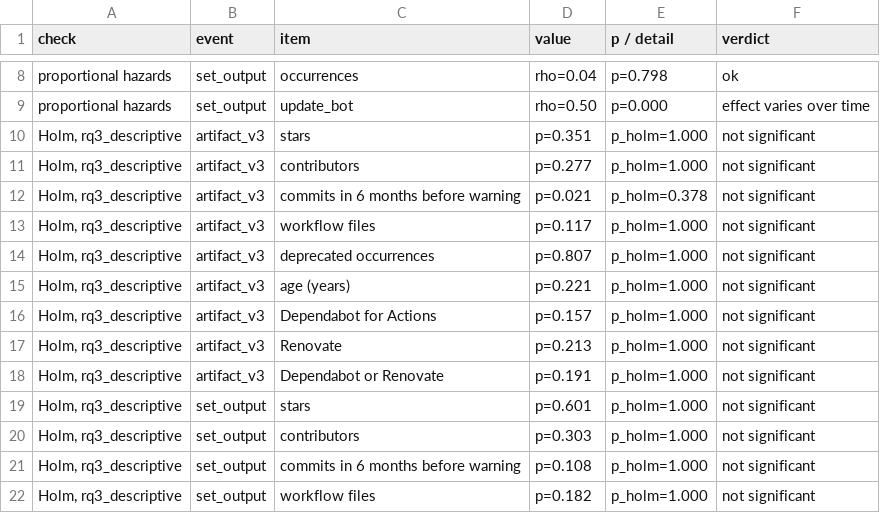
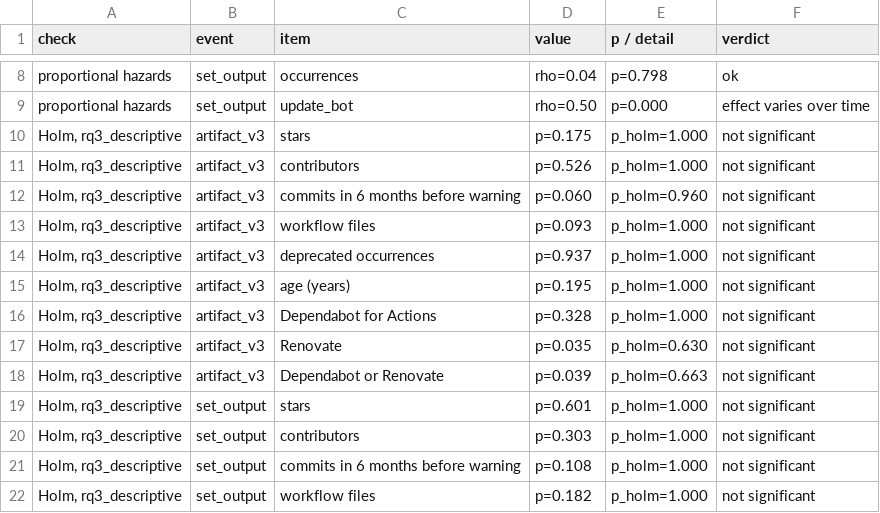
Before and after one commit to Mjavorr/ESS---research, a TSV file: results/sample_robustness.tsv, drawn as a sheet; only a part is shown, gaps mark what is left out.

```diff
--- a/results/sample_robustness.tsv
+++ b/results/sample_robustness.tsv
@@ -9,11 +9,11 @@ proportional hazards	set_output	occurrences	rho=0.04	p=0.798	ok
 proportional hazards	set_output	update_bot	rho=0.50	p=0.000	effect varies over time
-Holm, rq3_descriptive	artifact_v3	stars	p=0.351	p_holm=1.000	not significant
-Holm, rq3_descriptive	artifact_v3	contributors	p=0.277	p_holm=1.000	not significant
-Holm, rq3_descriptive	artifact_v3	commits in 6 months before warning	p=0.021	p_holm=0.378	not significant
-Holm, rq3_descriptive	artifact_v3	workflow files	p=0.117	p_holm=1.000	not significant
-Holm, rq3_descriptive	artifact_v3	deprecated occurrences	p=0.807	p_holm=1.000	not significant
-Holm, rq3_descriptive	artifact_v3	age (years)	p=0.221	p_holm=1.000	not significant
-Holm, rq3_descriptive	artifact_v3	Dependabot for Actions	p=0.157	p_holm=1.000	not significant
-Holm, rq3_descriptive	artifact_v3	Renovate	p=0.213	p_holm=1.000	not significant
-Holm, rq3_descriptive	artifact_v3	Dependabot or Renovate	p=0.191	p_holm=1.000	not significant
+Holm, rq3_descriptive	artifact_v3	stars	p=0.175	p_holm=1.000	not significant
+Holm, rq3_descriptive	artifact_v3	contributors	p=0.526	p_holm=1.000	not significant
+Holm, rq3_descriptive	artifact_v3	commits in 6 months before warning	p=0.060	p_holm=0.960	not significant
+Holm, rq3_descriptive	artifact_v3	workflow files	p=0.093	p_holm=1.000	not significant
+Holm, rq3_descriptive	artifact_v3	deprecated occurrences	p=0.937	p_holm=1.000	not significant
+Holm, rq3_descriptive	artifact_v3	age (years)	p=0.195	p_holm=1.000	not significant
+Holm, rq3_descriptive	artifact_v3	Dependabot for Actions	p=0.328	p_holm=1.000	not significant
+Holm, rq3_descriptive	artifact_v3	Renovate	p=0.035	p_holm=0.630	not significant
+Holm, rq3_descriptive	artifact_v3	Dependabot or Renovate	p=0.039	p_holm=0.663	not significant
 Holm, rq3_descriptive	set_output	stars	p=0.601	p_holm=1.000	not significant
```
Also changed, not shown: results/sample_paired.tsv, results/sample_phases.tsv, 24 other files.
